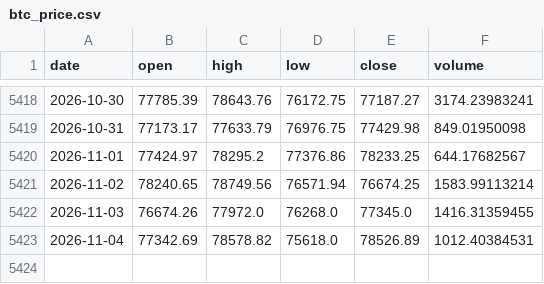
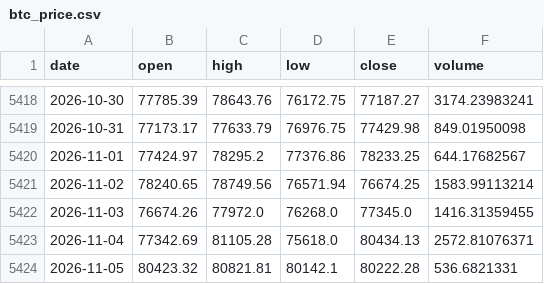
Before and after one commit to brguih/BTC-INDEX, a CSV file: data/cache/btc_price.csv, drawn as a sheet; only a part is shown, gaps mark what is left out.

```diff
--- a/data/cache/btc_price.csv
+++ b/data/cache/btc_price.csv
@@ -5422,2 +5422,3 @@ date,open,high,low,close,volume
 2026-11-03,76674.26,77972.0,76268.0,77345.0,1416.31359455
-2026-11-04,77342.69,78578.82,75618.0,78526.89,1012.40384531
+2026-11-04,77342.69,81105.28,75618.0,80434.13,2572.81076371
+2026-11-05,80423.32,80821.81,80142.1,80222.28,536.6821331
```
Also changed, not shown: data/cache/fear_greed.csv, data/cache/mvrv.csv.
